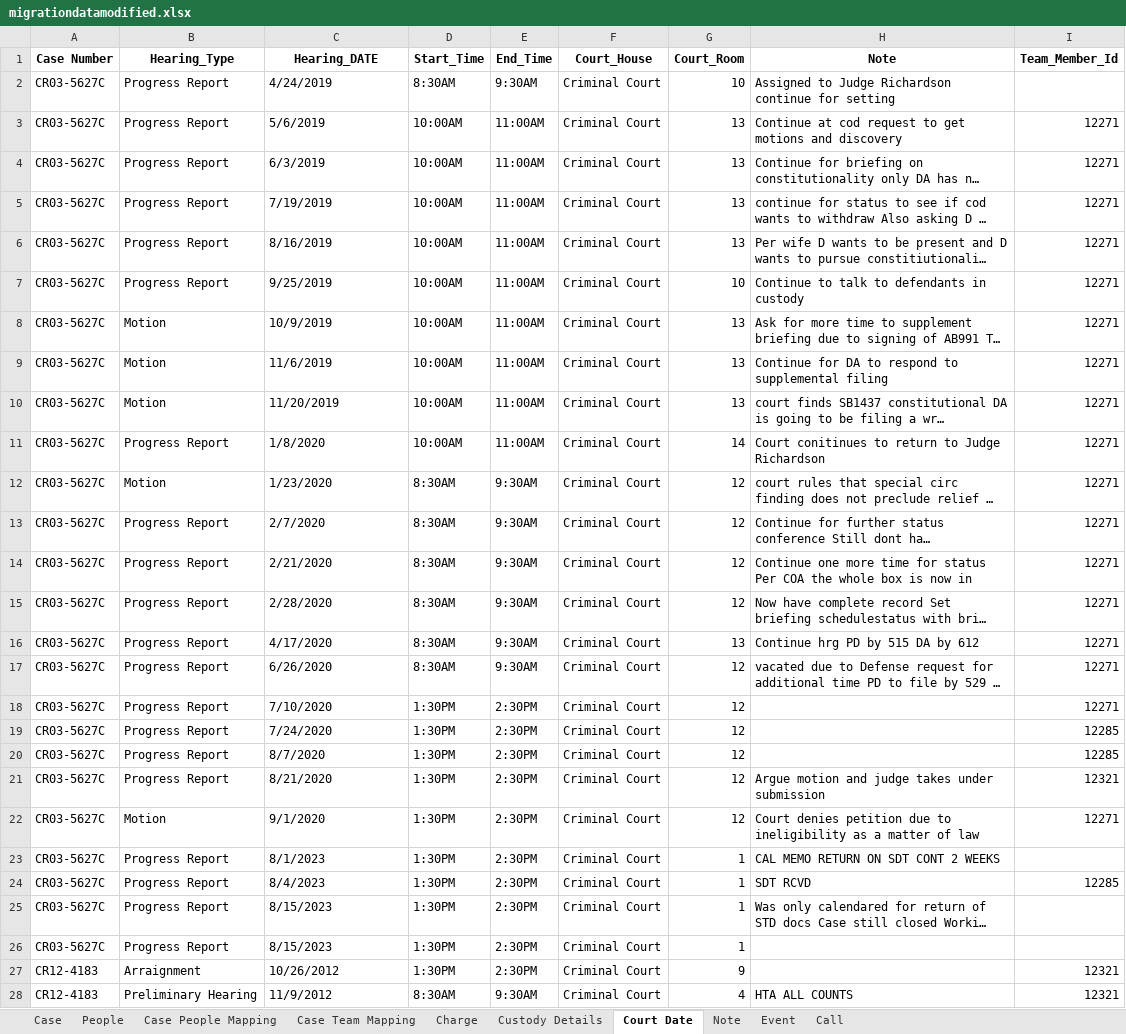
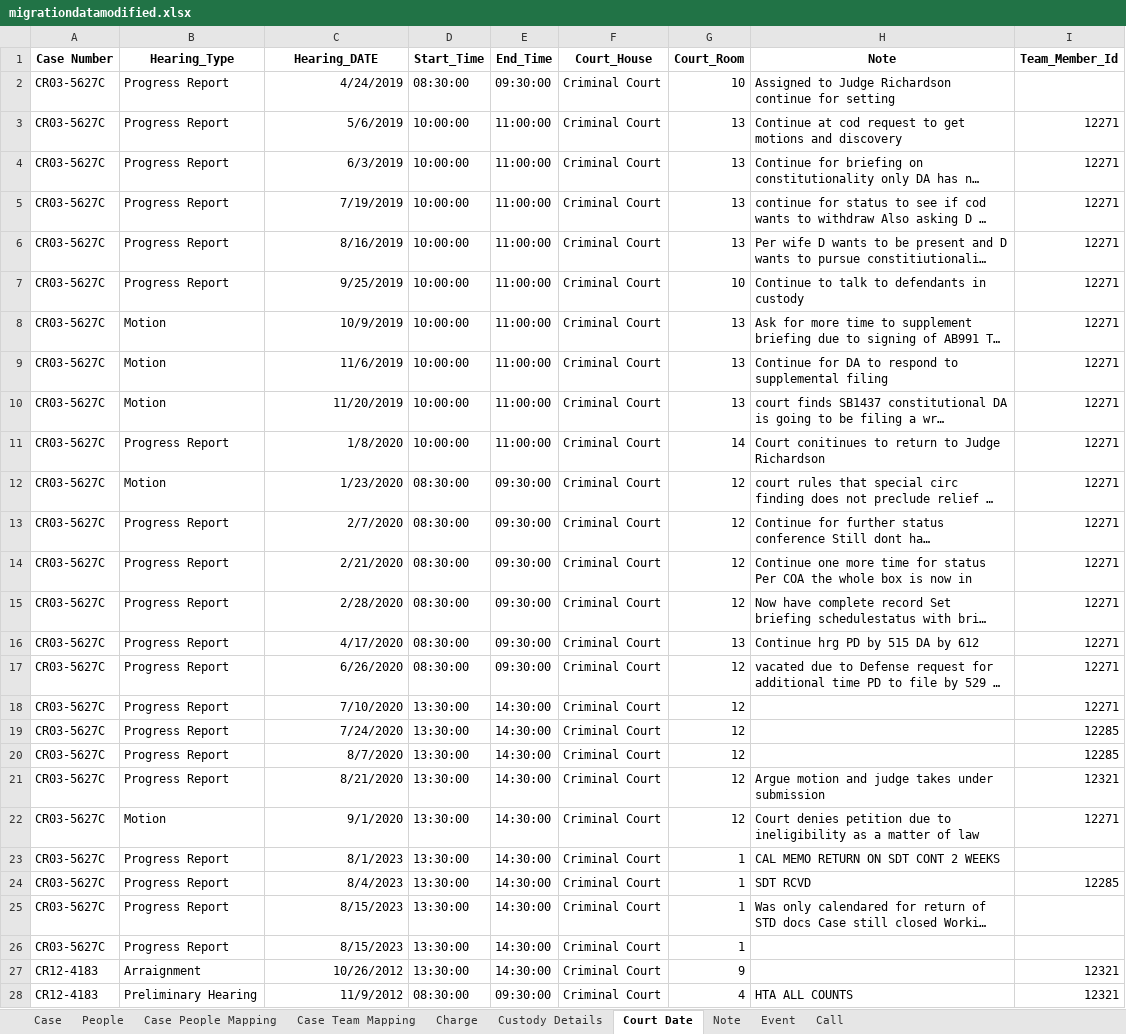
Before and after one commit to yolo-county-public-defender/migration_data_dates, an Excel workbook: migrationdatamodified.xlsx, sheet Court Date, drawn as a sheet; only a part is shown; long unchanged cells end in …; values as stored, in another font and other column widths than the file's, no borders; the diff covers the shown part only; the diff names each change by its address in the sheet, - before the commit and + after, or states it on an @@ line.

```diff
--- a/migrationdatamodified.xlsx (sheet Court Date)
+++ b/migrationdatamodified.xlsx (sheet Court Date)
-C2:C28 alignment: left
+C2:C28 alignment: right
-D2 (Start_Time): 8:30AM
+D2 (Start_Time): 08:30:00
-E2 (End_Time): 9:30AM
+E2 (End_Time): 09:30:00
-D3:D11 (Start_Time): 10:00AM
+D3:D11 (Start_Time): 10:00:00
-E3:E11 (End_Time): 11:00AM
+E3:E11 (End_Time): 11:00:00
-D12:D17 (Start_Time): 8:30AM
+D12:D17 (Start_Time): 08:30:00
-E12:E17 (End_Time): 9:30AM
+E12:E17 (End_Time): 09:30:00
-D18:D27 (Start_Time): 1:30PM
+D18:D27 (Start_Time): 13:30:00
-E18:E27 (End_Time): 2:30PM
+E18:E27 (End_Time): 14:30:00
-D28 (Start_Time): 8:30AM
+D28 (Start_Time): 08:30:00
-E28 (End_Time): 9:30AM
+E28 (End_Time): 09:30:00
```
Also changed, not shown: 552 edited cells and cell formats elsewhere in this sheet, sheet Note, sheet People, 1 other file.
